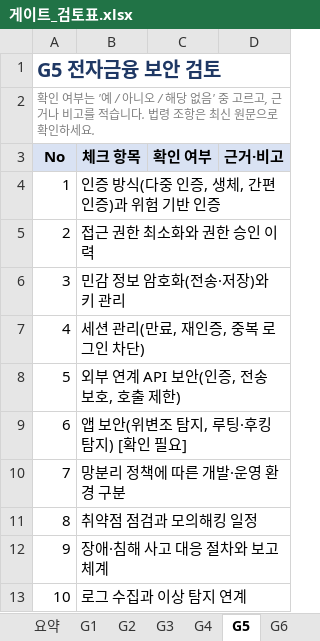
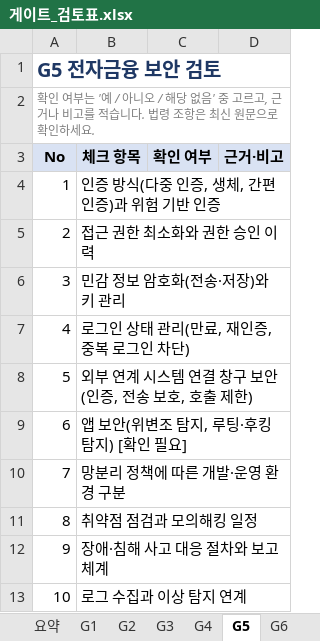
Before and after one commit to kiseprkang/hana-ai-service-kit, an Excel workbook: templates/gates/게이트_검토표.xlsx, sheet G5, drawn as a sheet; values as stored, in another font and other column widths than the file's, no borders; the diff names each change by its address in the sheet, - before the commit and + after, or states it on an @@ line.

```diff
--- a/templates/gates/게이트_검토표.xlsx (sheet G5)
+++ b/templates/gates/게이트_검토표.xlsx (sheet G5)
-B7 (체크 항목): 세션 관리(만료, 재인증, 중복 로그인 차단)
+B7 (체크 항목): 로그인 상태 관리(만료, 재인증, 중복 로그인 차단)
-B8 (체크 항목): 외부 연계 API 보안(인증, 전송 보호, 호출 제한)
+B8 (체크 항목): 외부 연계 시스템 연결 창구 보안(인증, 전송 보호, 호출 제한)
```
Also changed, not shown: sheet G4, sheet 요약, sheet G7, sheet G6, templates/xlsx/03_요구사항정의서.xlsx, templates/xlsx/07_업무프로세스.xlsx, 41 other files.
